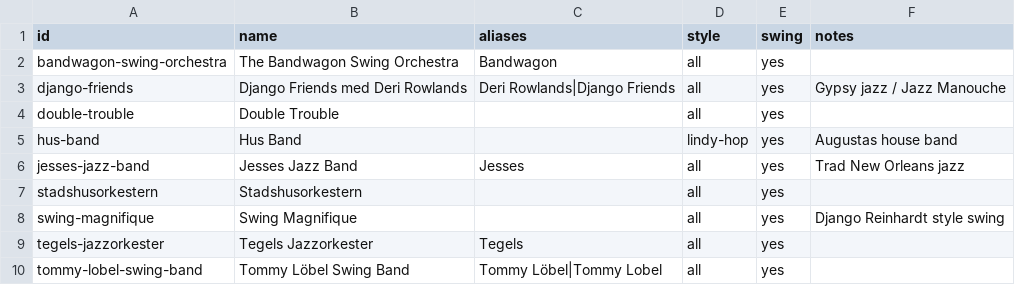
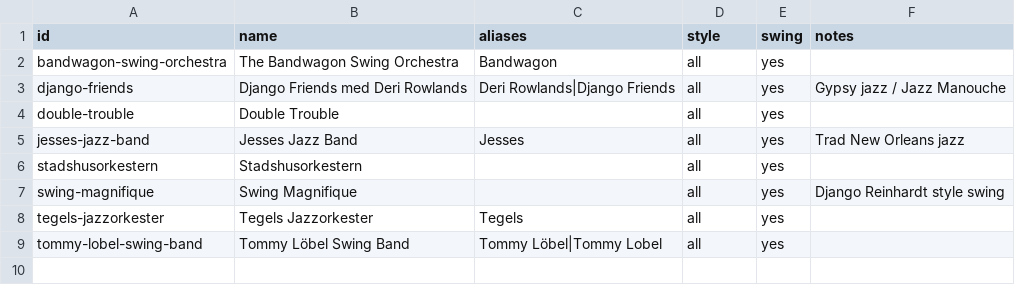
Before and after one commit to ranveeraggarwal/swsthlm, a CSV file: data/bands.csv, drawn as a sheet; the diff names each change by its address in the sheet, - before the commit and + after, or states it on an @@ line.

```diff
--- a/data/bands.csv
+++ b/data/bands.csv
-row 5: hus-band | Hus Band |  | lindy-hop | yes | Augustas house band
```
